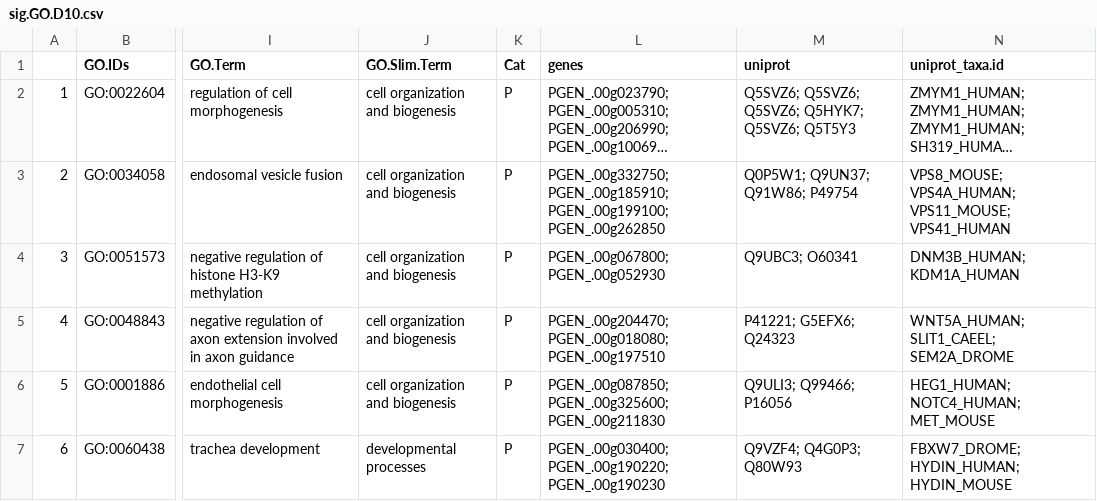
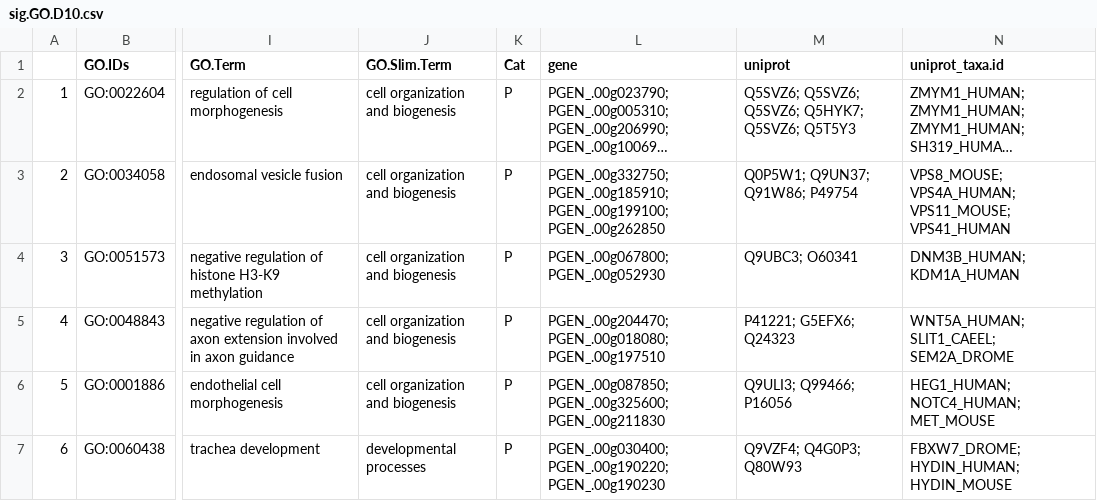
Before and after one commit to hputnam/Geoduck_Meth, a CSV file: RAnalysis/Output/sig.GO.D10.csv, drawn as a sheet; only a part is shown, gaps mark what is left out; long unchanged cells end in …; the diff names each change by its address in the sheet, - before the commit and + after, or states it on an @@ line.

Commit message:
visualizing genes in goslim categories through timepoints

```diff
--- a/RAnalysis/Output/sig.GO.D10.csv
+++ b/RAnalysis/Output/sig.GO.D10.csv
-L1: genes
+L1: gene
```
Also changed, not shown: RAnalysis/Output/sig.GO.D135.csv, RAnalysis/Output/sig.GO.Time.csv, 27 other files.
